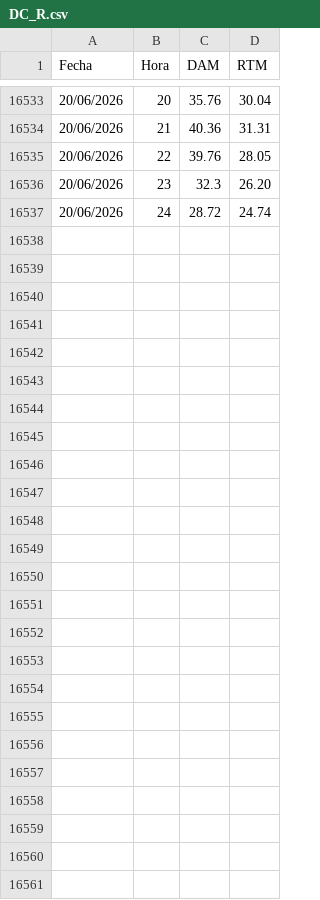
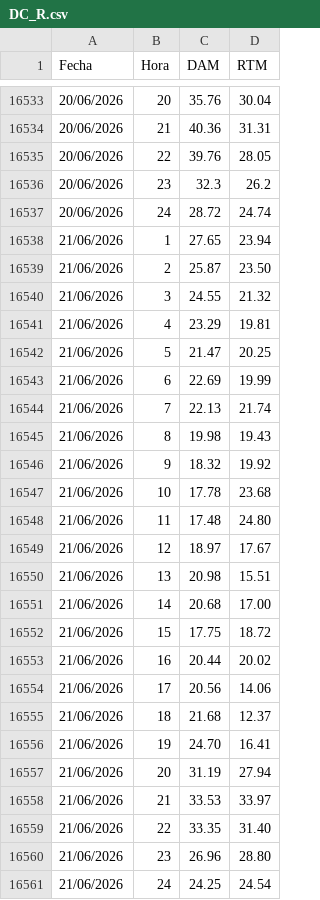
Before and after one commit to AlanSMX/Precios-ERCOT, a CSV file: DC_R.csv, drawn as a sheet; only a part is shown, gaps mark what is left out.

```diff
--- a/DC_R.csv
+++ b/DC_R.csv
@@ -16535,3 +16535,27 @@ Fecha,Hora,DAM,RTM
 20/06/2026,22,39.76,28.05
-20/06/2026,23,32.3,26.20
+20/06/2026,23,32.3,26.2
 20/06/2026,24,28.72,24.74
+21/06/2026,1,27.65,23.94
+21/06/2026,2,25.87,23.50
+21/06/2026,3,24.55,21.32
+21/06/2026,4,23.29,19.81
+21/06/2026,5,21.47,20.25
+21/06/2026,6,22.69,19.99
+21/06/2026,7,22.13,21.74
+21/06/2026,8,19.98,19.43
+21/06/2026,9,18.32,19.92
+21/06/2026,10,17.78,23.68
+21/06/2026,11,17.48,24.80
+21/06/2026,12,18.97,17.67
+21/06/2026,13,20.98,15.51
+21/06/2026,14,20.68,17.00
+21/06/2026,15,17.75,18.72
+21/06/2026,16,20.44,20.02
+21/06/2026,17,20.56,14.06
+21/06/2026,18,21.68,12.37
+21/06/2026,19,24.70,16.41
+21/06/2026,20,31.19,27.94
+21/06/2026,21,33.53,33.97
+21/06/2026,22,33.35,31.40
+21/06/2026,23,26.96,28.80
+21/06/2026,24,24.25,24.54
```
Also changed, not shown: DC_L.csv.
